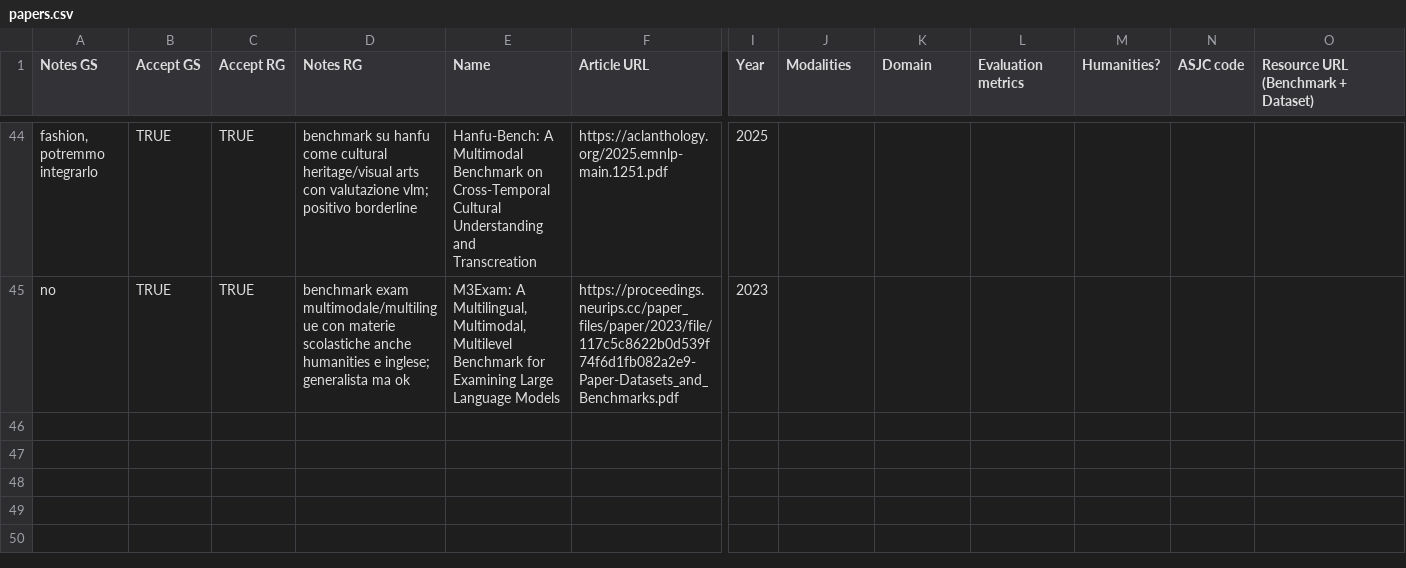
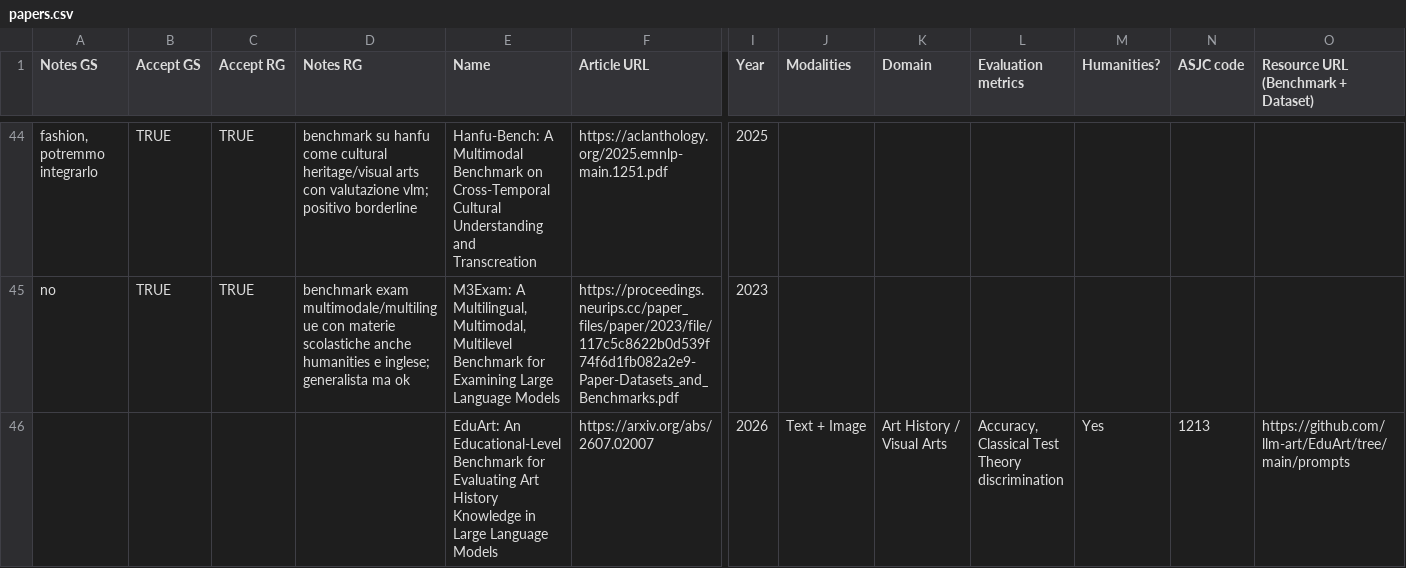
Before and after one commit to gspinaci/survey-framer, a CSV file: input/papers.csv, drawn as a sheet; only a part is shown, gaps mark what is left out; rows hold the shown columns only; the diff names each change by its address in the sheet, - before the commit and + after, or states it on an @@ line.

Commit message:
add missing paper
Signed-off-by: gspinaci <gianmarco.spinaci@gmail.com>

```diff
--- a/input/papers.csv
+++ b/input/papers.csv
+row 46:  |  |  |  | EduArt: An Educational-Level Benchmark for Evaluating Art History Knowledge in Large Language Models | https://arxiv.org/abs/2607.02007 | 2026 | Text + Image | Art History / Visual Arts | Accuracy, Classical Test Theory discrimination | Yes | 1213 | https://github.com/llm-art/EduArt/tree/main/prompts
```
Also changed, not shown: 5 other files.
